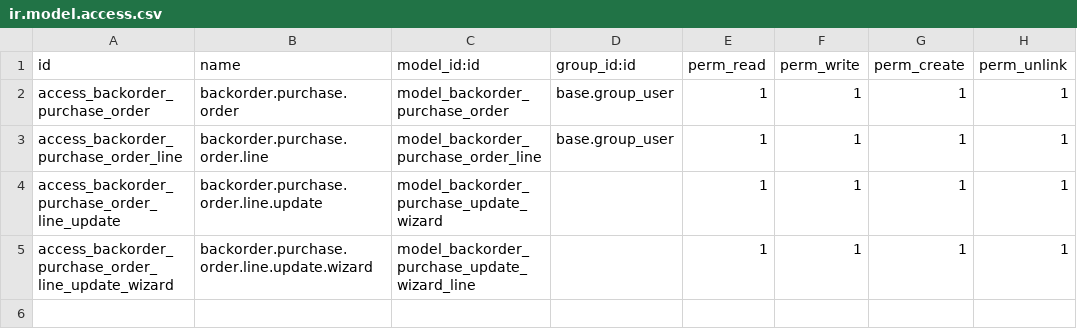
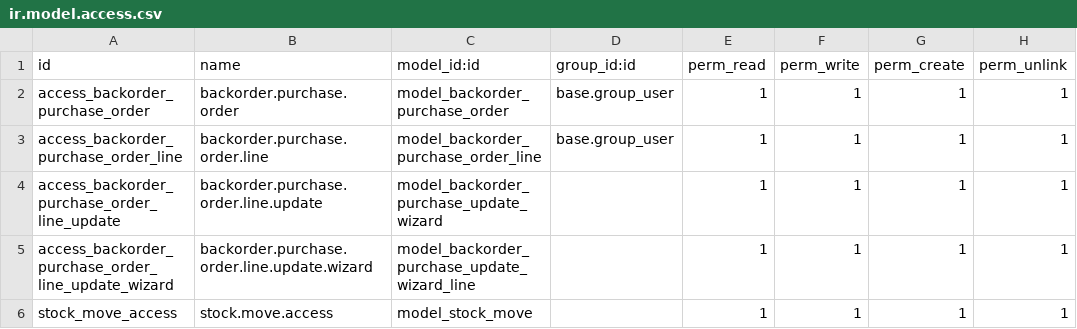
Before and after one commit to captivea-yatri/Odoo19_repo, a CSV file: backorder_purchase_order_module/security/ir.model.access.csv, drawn as a sheet.

Commit message:
[Module]requirements updates

```diff
--- a/backorder_purchase_order_module/security/ir.model.access.csv
+++ b/backorder_purchase_order_module/security/ir.model.access.csv
@@ -5 +5,2 @@ access_backorder_purchase_order_line_update,backorder.purchase.order.line.update
 access_backorder_purchase_order_line_update_wizard,backorder.purchase.order.line.update.wizard,model_backorder_purchase_update_wizard_line,,1,1,1,1
+stock_move_access,stock.move.access,model_stock_move,,1,1,1,1
```
Also changed, not shown: 7 other files.
